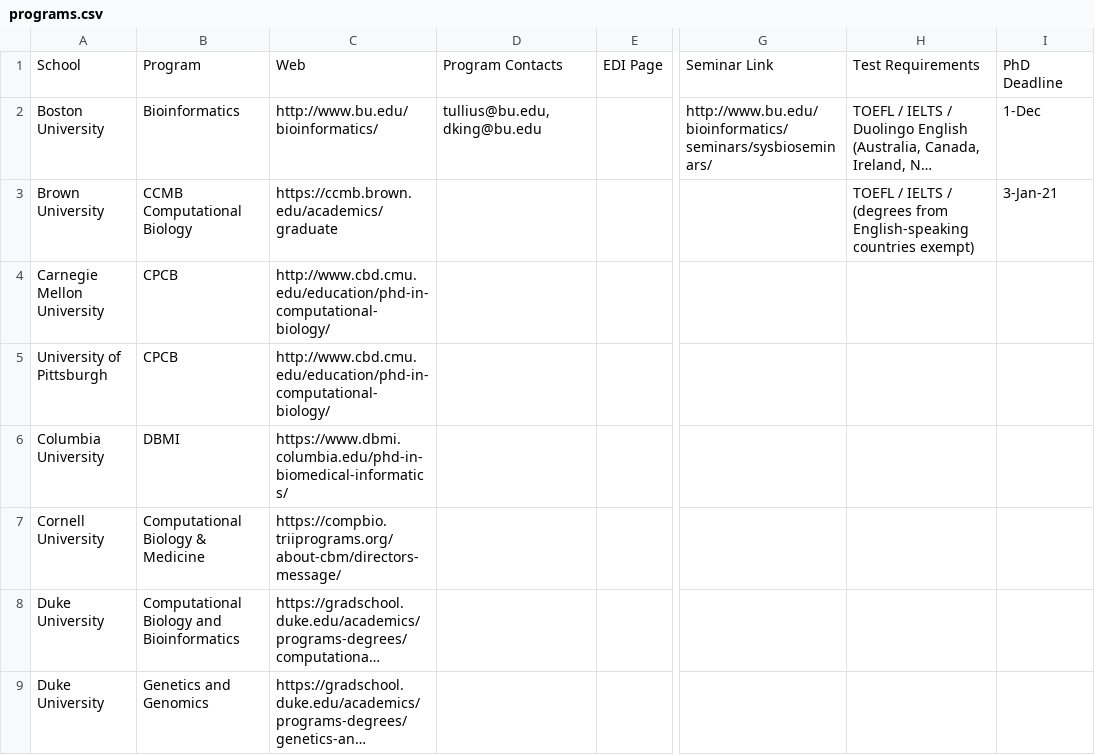
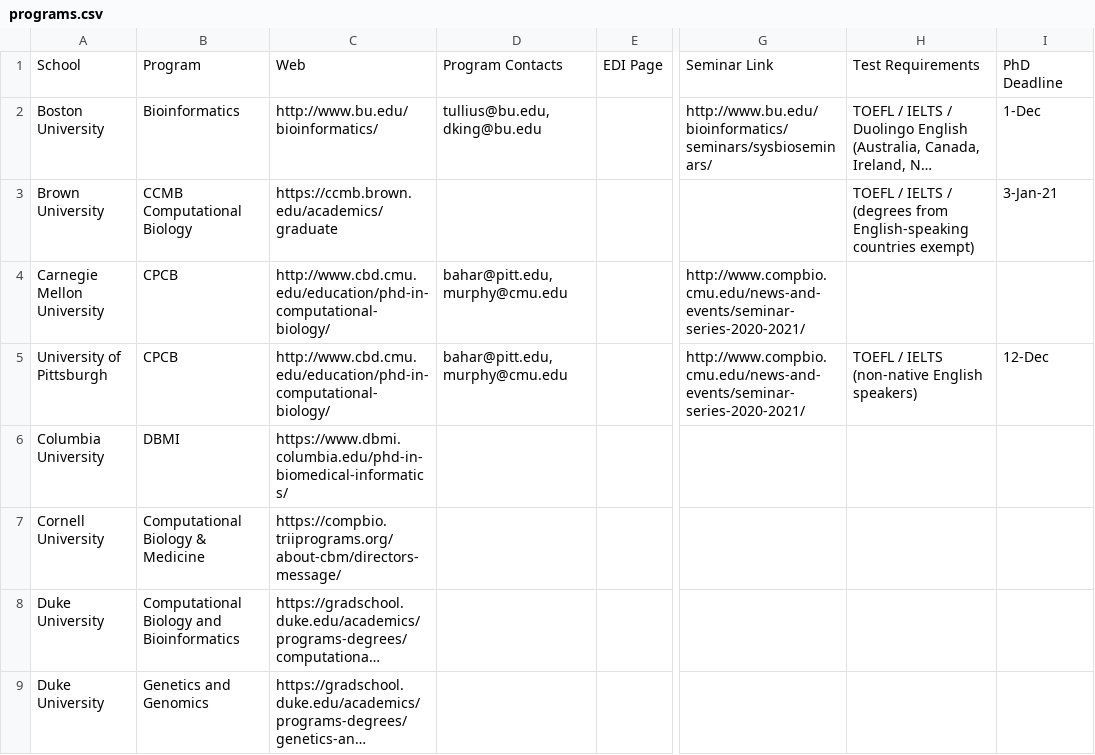
Before and after one commit to greenelab/compbio-edi, a CSV file: data/programs.csv, drawn as a sheet; only a part is shown, gaps mark what is left out; long unchanged cells end in …; the diff names each change by its address in the sheet, - before the commit and + after, or states it on an @@ line.

Commit message:
curate one

```diff
--- a/data/programs.csv
+++ b/data/programs.csv
-D4:D5: (empty)
+D4:D5: bahar@pitt.edu,murphy@cmu.edu
-G4:G5: (empty)
+G4:G5: http://www.compbio.cmu.edu/news-and-events/seminar-series-2020-2021/
-H5: (empty)
+H5: TOEFL / IELTS (non-native English speakers)
-I5: (empty)
+I5: 12-Dec
```
